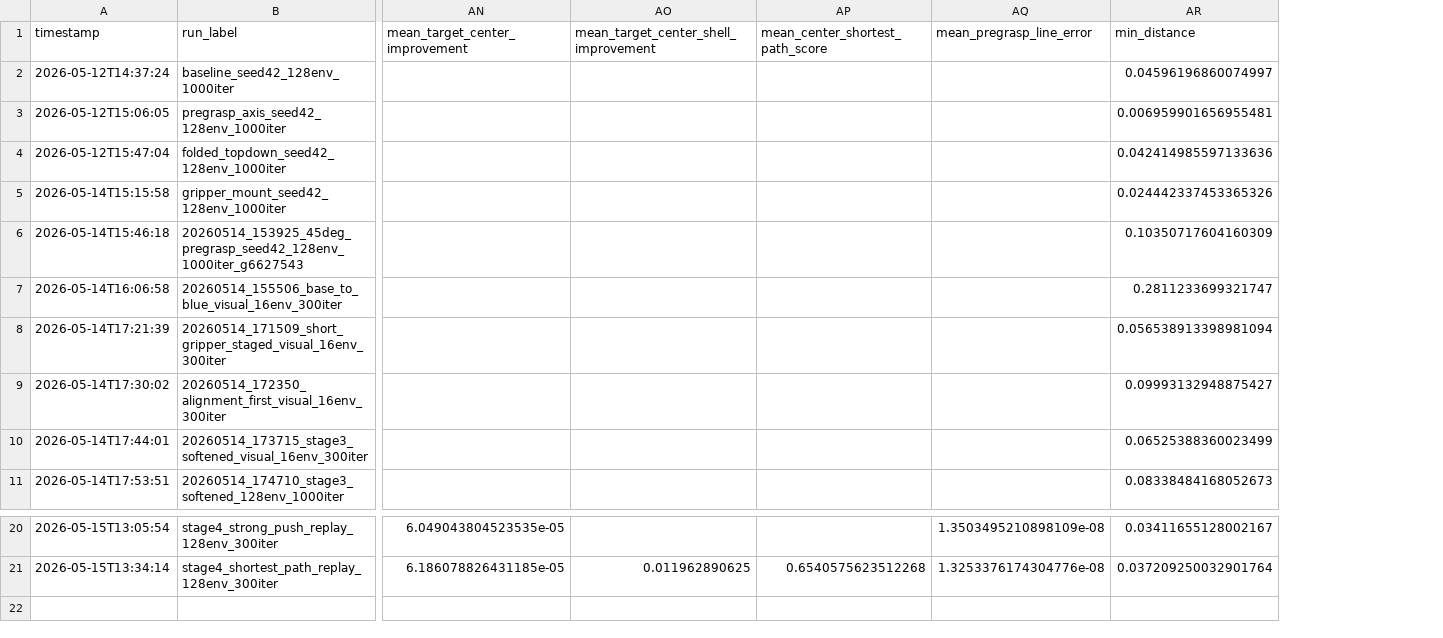
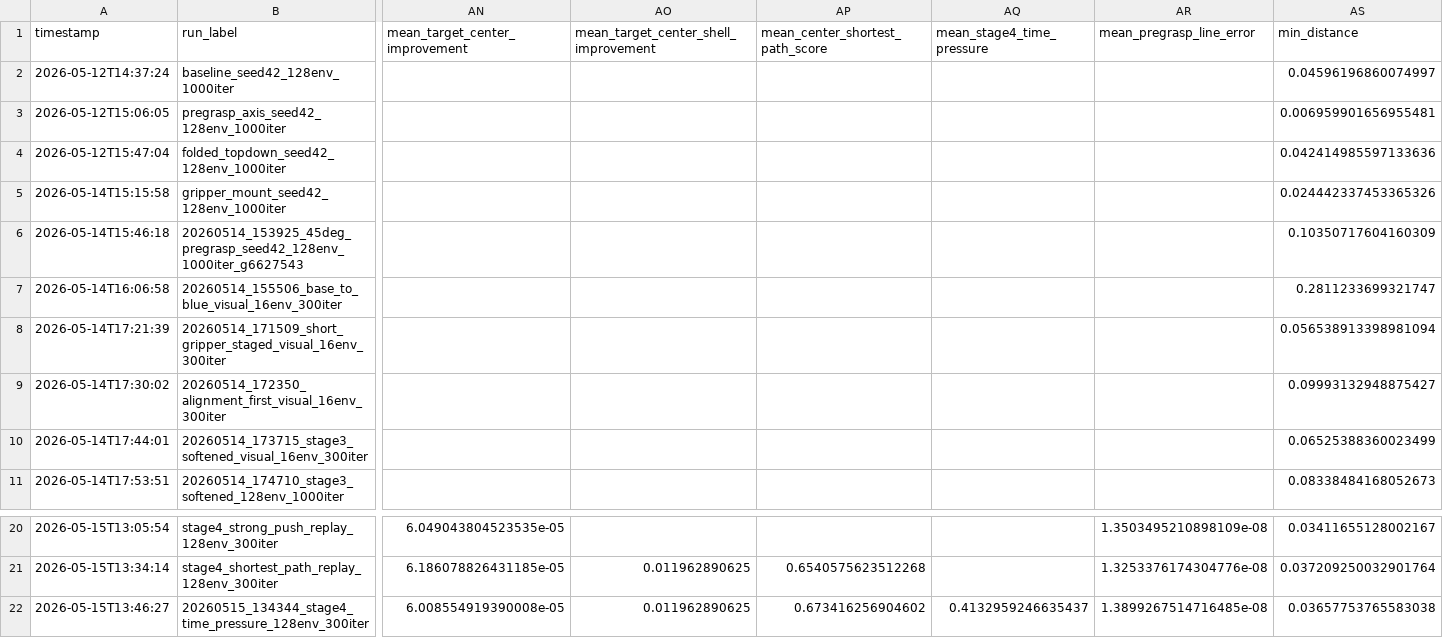
Before and after one commit to ndjrasp32/dgx-spark-mt4-isaaclab, a CSV file: experiments/mt4_reach_experiment_log.csv, drawn as a sheet; only a part is shown, gaps mark what is left out; rows hold the shown columns only; the diff names each change by its address in the sheet, - before the commit and + after, or states it on an @@ line.

Commit message:
Add stage4 time pressure curriculum

```diff
--- a/experiments/mt4_reach_experiment_log.csv
+++ b/experiments/mt4_reach_experiment_log.csv
+column AQ (mean_stage4_time_pressure), empty
+row 22: 2026-05-15T13:46:27 | 20260515_134344_stage4_time_pressure_128env_300iter | 6.008554919390008e-05 | 0.011962890625 | 0.673416256904602 | 0.4132959246635437 | 1.3899267514716485e-08 | 0.03657753765583038
```
Also changed, not shown: 26 other files.
